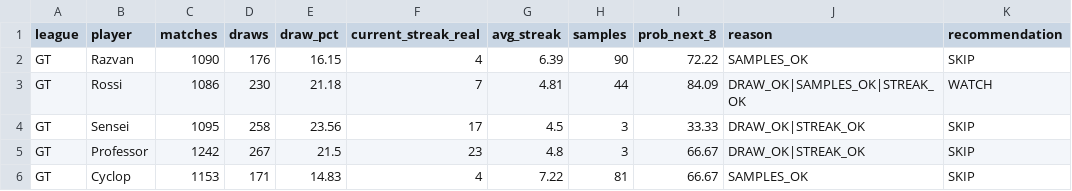
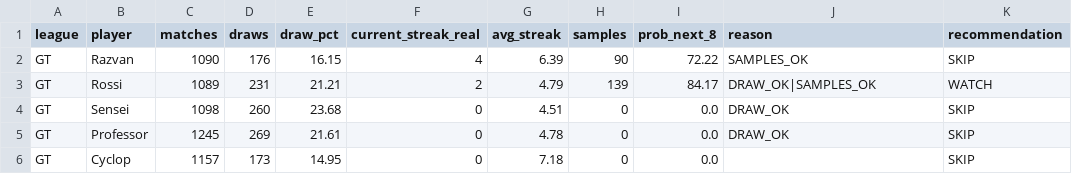
Before and after one commit to dgonzalez13/esports-tracker-full, a CSV file: opportunity_input.csv, drawn as a sheet; only a part is shown; the diff covers the shown part only.

```diff
--- a/opportunity_input.csv
+++ b/opportunity_input.csv
@@ -2,5 +2,5 @@ league,player,matches,draws,draw_pct,current_streak_real,avg_streak,samples,prob
 GT,Razvan,1090,176,16.15,4,6.39,90,72.22,SAMPLES_OK,SKIP
-GT,Rossi,1086,230,21.18,7,4.81,44,84.09,DRAW_OK|SAMPLES_OK|STREAK_OK,WATCH
-GT,Sensei,1095,258,23.56,17,4.5,3,33.33,DRAW_OK|STREAK_OK,SKIP
-GT,Professor,1242,267,21.5,23,4.8,3,66.67,DRAW_OK|STREAK_OK,SKIP
-GT,Cyclop,1153,171,14.83,4,7.22,81,66.67,SAMPLES_OK,SKIP
+GT,Rossi,1089,231,21.21,2,4.79,139,84.17,DRAW_OK|SAMPLES_OK,WATCH
+GT,Sensei,1098,260,23.68,0,4.51,0,0.0,DRAW_OK,SKIP
+GT,Professor,1245,269,21.61,0,4.78,0,0.0,DRAW_OK,SKIP
+GT,Cyclop,1157,173,14.95,0,7.18,0,0.0,,SKIP
```
Also changed, not shown: 107 edited cells elsewhere in this file, 3 other files.
